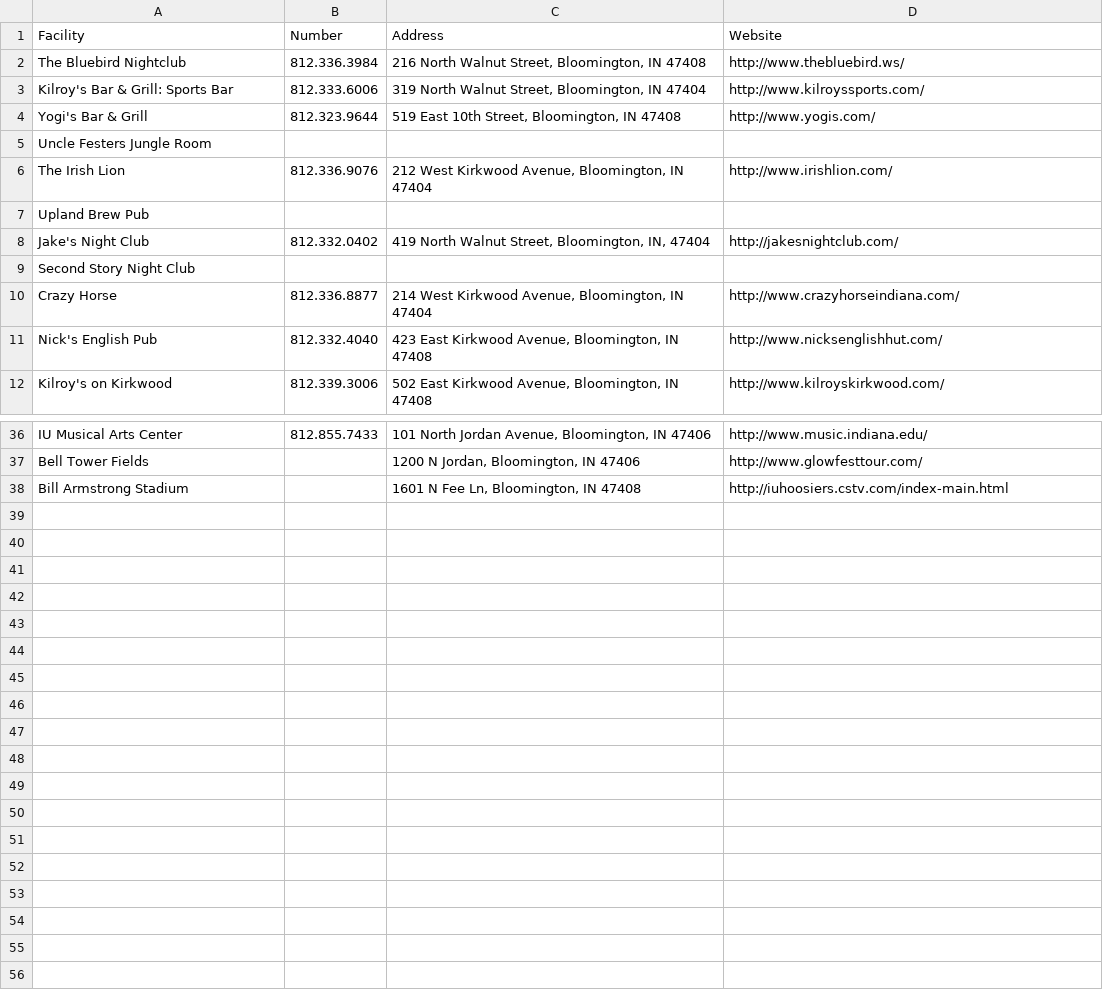
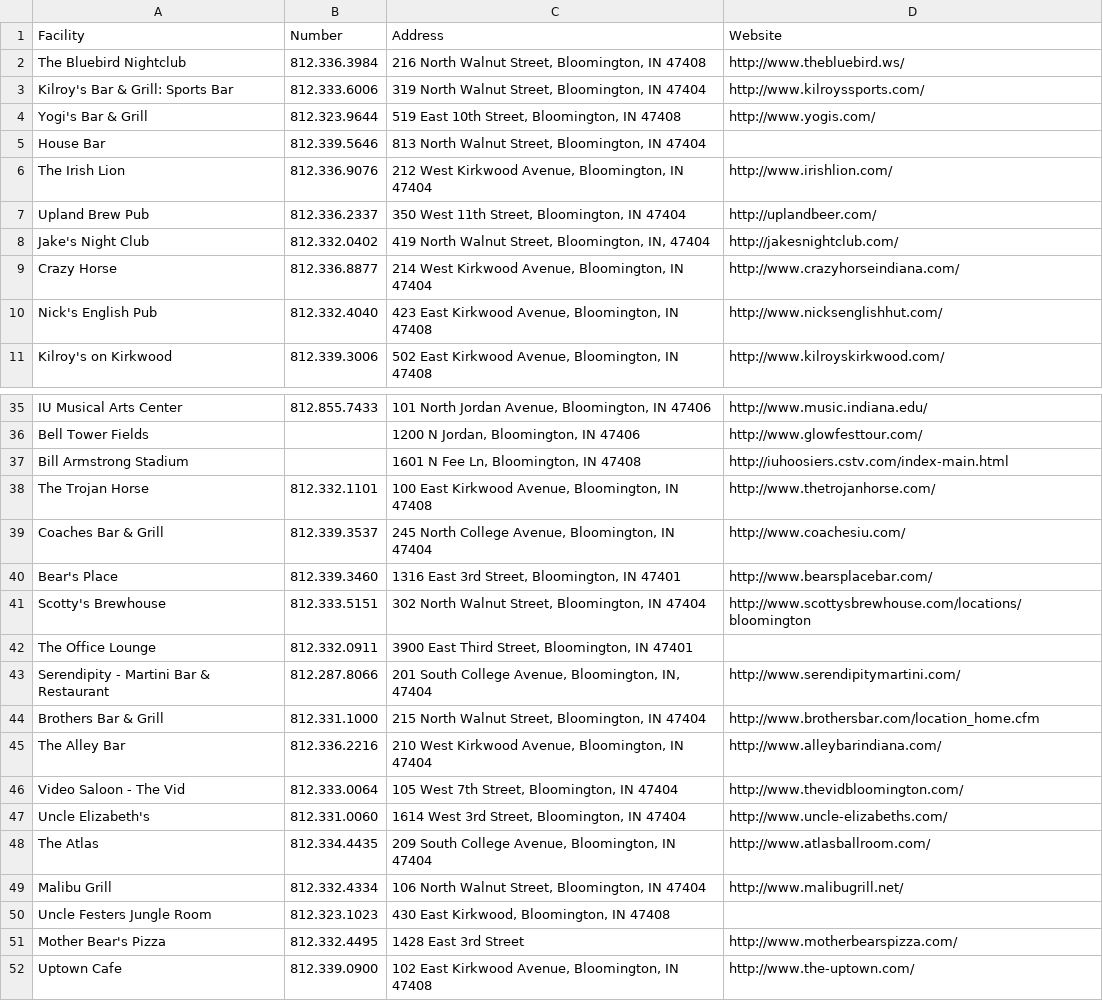
Before and after one commit to i494-capstone-35/btown_events, a CSV file: db/Facilities.csv, drawn as a sheet; only a part is shown, gaps mark what is left out.

```diff
--- a/db/Facilities.csv
+++ b/db/Facilities.csv
@@ -4,7 +4,6 @@ Kilroy's Bar & Grill: Sports Bar,812.333.6006,"319 North Walnut Street, Blooming
 Yogi's Bar & Grill,812.323.9644,"519 East 10th Street, Bloomington, IN 47408",http://www.yogis.com/
-Uncle Festers Jungle Room
+House Bar,812.339.5646,"813 North Walnut Street, Bloomington, IN 47404"
 The Irish Lion,812.336.9076,"212 West Kirkwood Avenue, Bloomington, IN 47404",http://www.irishlion.com/
-Upland Brew Pub
+Upland Brew Pub,812.336.2337,"350 West 11th Street, Bloomington, IN 47404",http://uplandbeer.com/
 Jake's Night Club,812.332.0402,"419 North Walnut Street, Bloomington, IN, 47404",http://jakesnightclub.com/
-Second Story Night Club
 Crazy Horse,812.336.8877,"214 West Kirkwood Avenue, Bloomington, IN 47404",http://www.crazyhorseindiana.com/
@@ -39 +38,16 @@ Bell Tower Fields,,"1200 N Jordan, Bloomington, IN 47406
 Bill Armstrong Stadium,,"1601 N Fee Ln, Bloomington, IN 47408",http://iuhoosiers.cstv.com/index-main.html
+The Trojan Horse,812.332.1101,"100 East Kirkwood Avenue, Bloomington, IN 47408",http://www.thetrojanhorse.com/
+Coaches Bar & Grill,812.339.3537,"245 North College Avenue, Bloomington, IN 47404",http://www.coachesiu.com/
+Bear's Place,812.339.3460,"1316 East 3rd Street, Bloomington, IN 47401",http://www.bearsplacebar.com/
+Scotty's Brewhouse,812.333.5151,"302 North Walnut Street, Bloomington, IN 47404",http://www.scottysbrewhouse.com/locations/bloomington
+The Office Lounge,812.332.0911,"3900 East Third Street, Bloomington, IN 47401"
+Serendipity - Martini Bar & Restaurant,812.287.8066,"201 South College Avenue, Bloomington, IN, 47404",http://www.serendipitymartini.com/
+Brothers Bar & Grill,812.331.1000,"215 North Walnut Street, Bloomington, IN 47404",http://www.brothersbar.com/location_home.cfm
+The Alley Bar,812.336.2216,"210 West Kirkwood Avenue, Bloomington, IN 47404",http://www.alleybarindiana.com/
+Video Saloon - The Vid,812.333.0064,"105 West 7th Street, Bloomington, IN 47404",http://www.thevidbloomington.com/
+Uncle Elizabeth's,812.331.0060,"1614 West 3rd Street, Bloomington, IN 47404",http://www.uncle-elizabeths.com/
+The Atlas,812.334.4435,"209 South College Avenue, Bloomington, IN 47404",http://www.atlasballroom.com/
+Malibu Grill,812.332.4334,"106 North Walnut Street, Bloomington, IN 47404",http://www.malibugrill.net/
+Uncle Festers Jungle Room,812.323.1023,"430 East Kirkwood, Bloomington, IN 47408"
+Mother Bear's Pizza,812.332.4495,1428 East 3rd Street,http://www.motherbearspizza.com/
+Uptown Cafe,812.339.0900,"102 East Kirkwood Avenue, Bloomington, IN 47408",http://www.the-uptown.com/
```
Also changed, not shown: 22 other files.
